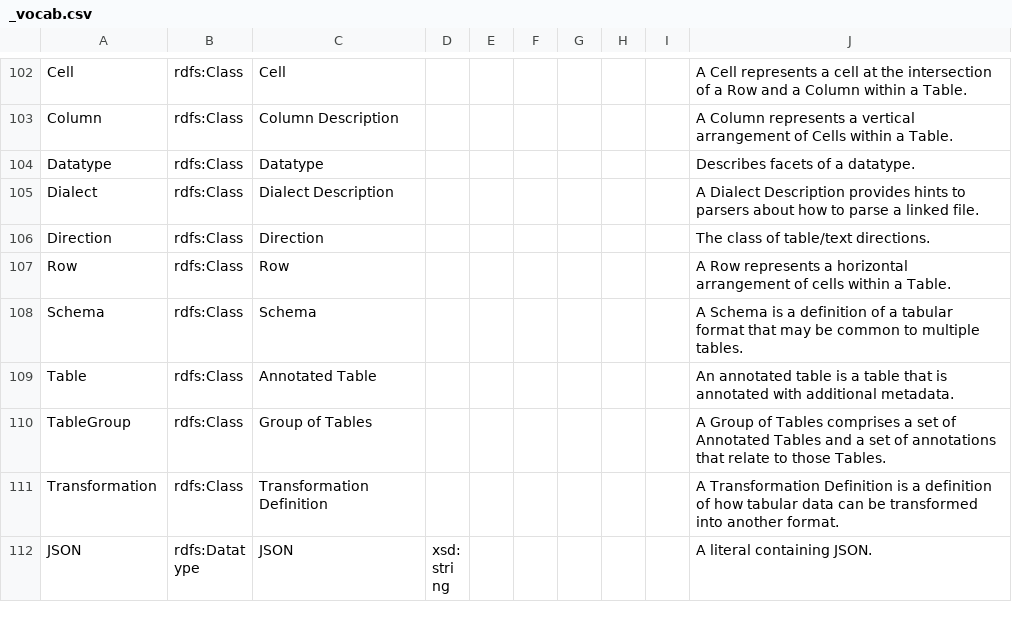
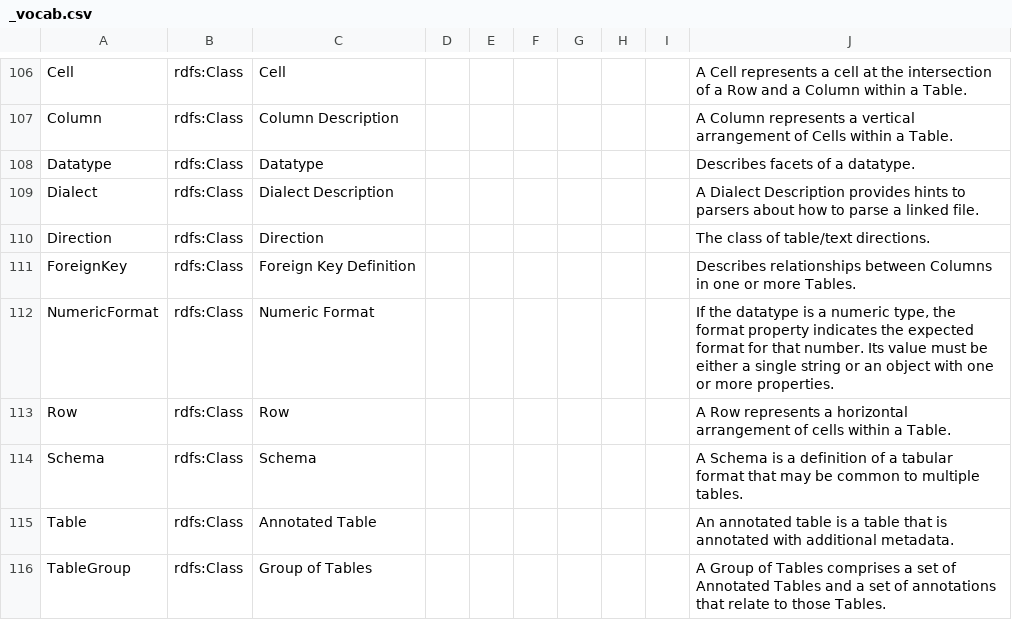
Before and after one commit to w3c/csvw, a CSV file: ns/_vocab.csv, drawn as a sheet; only a part is shown, gaps mark what is left out; the shorter side is filled out with more unchanged rows; the diff covers the shown part only; the diff names each change by its address in the sheet, - before the commit and + after, or states it on an @@ line.

Commit message:
Change `columns` in `foreignKeys` to `columnReference`. Change `tableSchema` in `foreignKeys` to `schemaReference`. Update examples, tests, and namespace. Partially fixes issue #393.

```diff
--- a/ns/_vocab.csv
+++ b/ns/_vocab.csv
+row 111: ForeignKey | rdfs:Class | Foreign Key Definition |  |  |  |  |  |  | Describes relationships between Columns in one or more Tables.
+row 112: NumericFormat | rdfs:Class | Numeric Format |  |  |  |  |  |  | If the datatype is a numeric type, the format property indicates the expected format for that number. Its value must be either a single string or an object with one or more properties.
```
Also changed, not shown: 5 added rows and 52 edited cells elsewhere in this file, 13 other files.
